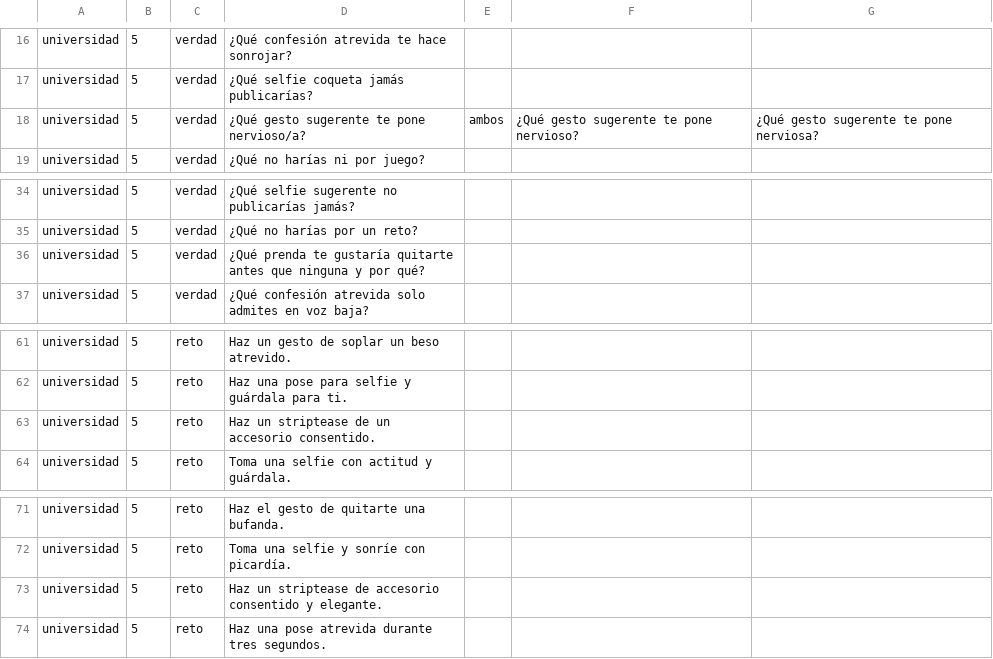
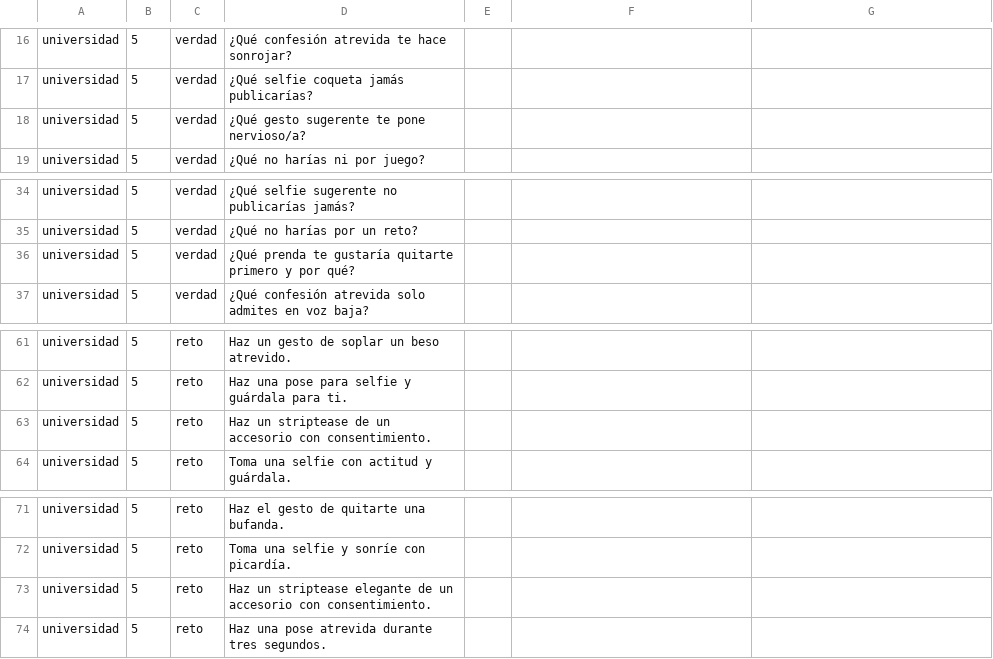
Before and after one commit to digitalassets-AI/Quien-se-atreve-, a CSV file: data/hot/universidad_n5.csv, drawn as a sheet; only a part is shown, gaps mark what is left out.

```diff
--- a/data/hot/universidad_n5.csv
+++ b/data/hot/universidad_n5.csv
@@ -17,3 +17,3 @@ universidad,5,verdad,¿Qué confesión atrevida te hace sonrojar?
 universidad,5,verdad,¿Qué selfie coqueta jamás publicarías?
-universidad,5,verdad,¿Qué gesto sugerente te pone nervioso/a?,ambos,¿Qué gesto sugerente te pone nervioso?,¿Qué gesto sugerente te pone nerviosa?,
+universidad,5,verdad,¿Qué gesto sugerente te pone nervioso/a?
 universidad,5,verdad,¿Qué no harías ni por juego?
@@ -35,3 +35,3 @@ universidad,5,verdad,¿Qué selfie sugerente no publicarías jamás?
 universidad,5,verdad,¿Qué no harías por un reto?
-universidad,5,verdad,¿Qué prenda te gustaría quitarte antes que ninguna y por qué?
+universidad,5,verdad,¿Qué prenda te gustaría quitarte primero y por qué?
 universidad,5,verdad,¿Qué confesión atrevida solo admites en voz baja?
@@ -62,3 +62,3 @@ universidad,5,reto,Haz un gesto de soplar un beso atrevido.
 universidad,5,reto,Haz una pose para selfie y guárdala para ti.
-universidad,5,reto,Haz un striptease de un accesorio consentido.
+universidad,5,reto,Haz un striptease de un accesorio con consentimiento.
 universidad,5,reto,Toma una selfie con actitud y guárdala.
@@ -72,3 +72,3 @@ universidad,5,reto,Haz el gesto de quitarte una bufanda.
 universidad,5,reto,Toma una selfie y sonríe con picardía.
-universidad,5,reto,Haz un striptease de accesorio consentido y elegante.
+universidad,5,reto,Haz un striptease elegante de un accesorio con consentimiento.
 universidad,5,reto,Haz una pose atrevida durante tres segundos.
```
Also changed, not shown: data/extra/amigos_u.csv, data/hot/amigos_n1.csv, 24 other files.
